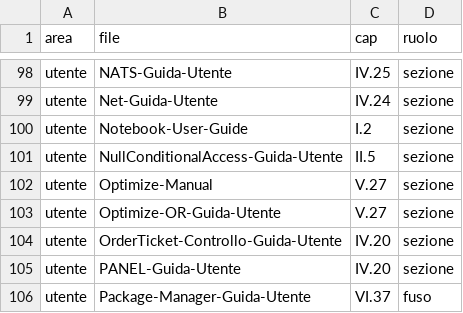
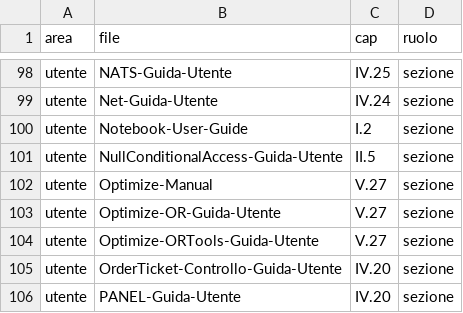
Before and after one commit to c-vision/GMBasic, a TSV file: docs/manual/indice-capitoli.tsv, drawn as a sheet; only a part is shown, gaps mark what is left out; the shorter side is filled out with more unchanged rows; the diff names each change by its address in the sheet, - before the commit and + after, or states it on an @@ line.

Commit message:
ortools §4.1: sample completo (64 funzioni) + manuale (V.27 §7.4) + guida registrata
- `samples/include/optimize/10-OrTools.bas`: scenario unico (approvvigionamento, copertura del
  personale, giri di consegna, sequenziamento, decisioni) che chiama TUTTE le 64 funzioni
  coperte in questa tornata; `parity4` PASS su 4 backend. Budget delle meta-euristiche ridotto
  perché le gambe gestite (IL/PCode/VM-C) non vadano in timeout nella parità.
- Manuale V.27: nuova §7.4 "Ricerca operativa completa (ortools.inc, 106 funzioni)" con le
  convenzioni, il significato del valore di ritorno vs `out()`, il determinismo delle
  euristiche e le tre trappole documentate dai test.
- Guida `Optimize-ORTools-Guida-Utente.md` registrata in `indice-manuale.md` e
  `indice-capitoli.tsv`; sezione generata rigenerata con `manual_surface.sh` (18 note).

```diff
--- a/docs/manual/indice-capitoli.tsv
+++ b/docs/manual/indice-capitoli.tsv
+row 104: utente | Optimize-ORTools-Guida-Utente | V.27 | sezione
```
Also changed, not shown: 3 other files.
